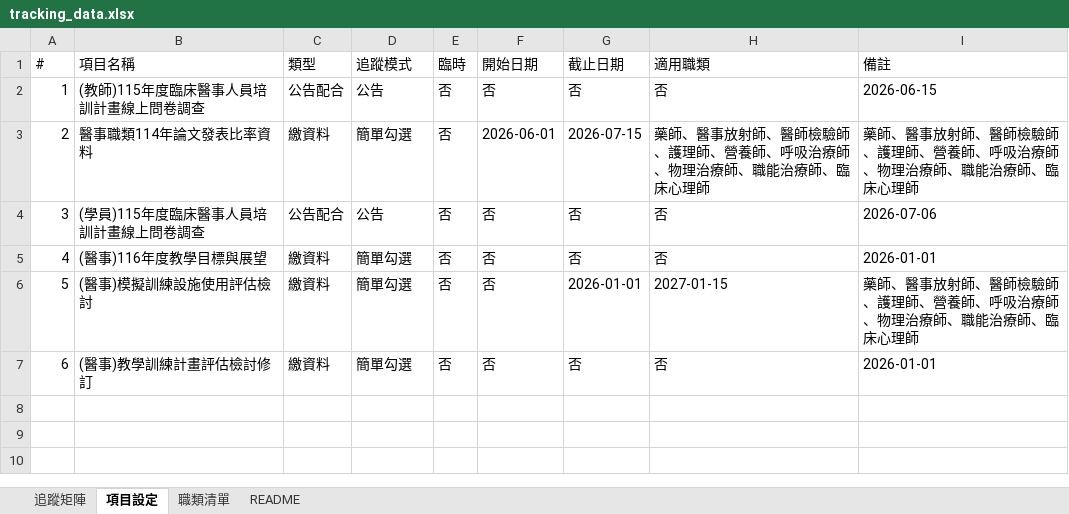
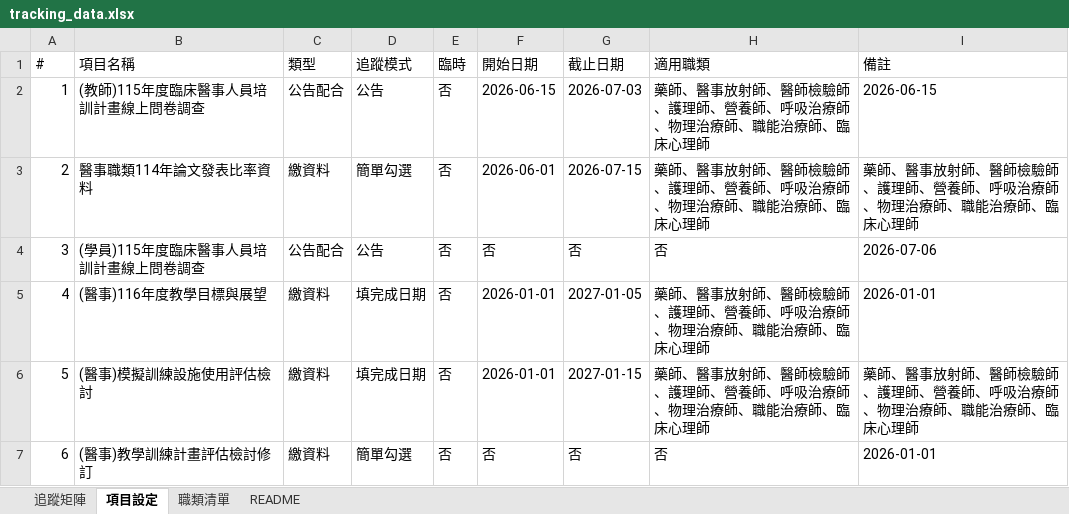
Before and after one commit to jmmvudci/teaching-tracking, an Excel workbook: tracking_data.xlsx, sheet 項目設定, drawn as a sheet; values as stored, in another font and other column widths than the file's, no borders; the diff names each change by its address in the sheet, - before the commit and + after, or states it on an @@ line.

```diff
--- a/tracking_data.xlsx (sheet 項目設定)
+++ b/tracking_data.xlsx (sheet 項目設定)
-F2 (開始日期): 否
+F2 (開始日期): 2026-06-15
-G2 (截止日期): 否
+G2 (截止日期): 2026-07-03
-H2 (適用職類): 否
+H2 (適用職類): 藥師、醫事放射師、醫師檢驗師、護理師、營養師、呼吸治療師、物理治療師、職能治療師、臨床心理師
-D5:D6 (追蹤模式): 簡單勾選
+D5:D6 (追蹤模式): 填完成日期
-F5:F6 (開始日期): 否
+F5:F6 (開始日期): 2026-01-01
-G5 (截止日期): 否
+G5 (截止日期): 2027-01-05
-H5 (適用職類): 否
+H5 (適用職類): 藥師、醫事放射師、醫師檢驗師、護理師、營養師、呼吸治療師、物理治療師、職能治療師、臨床心理師
-G6 (截止日期): 2026-01-01
+G6 (截止日期): 2027-01-15
-H6 (適用職類): 2027-01-15
+H6 (適用職類): 藥師、醫事放射師、醫師檢驗師、護理師、營養師、呼吸治療師、物理治療師、職能治療師、臨床心理師
```
Also changed, not shown: sheet 追蹤矩陣, sheet README.
